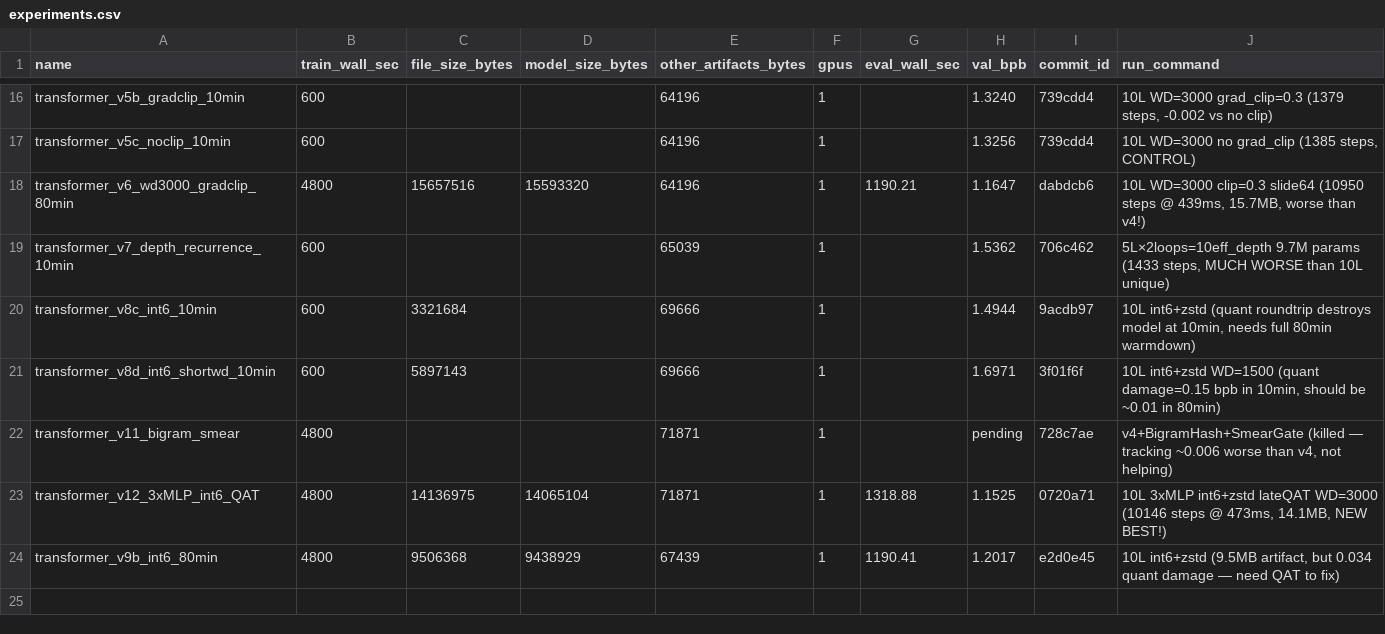
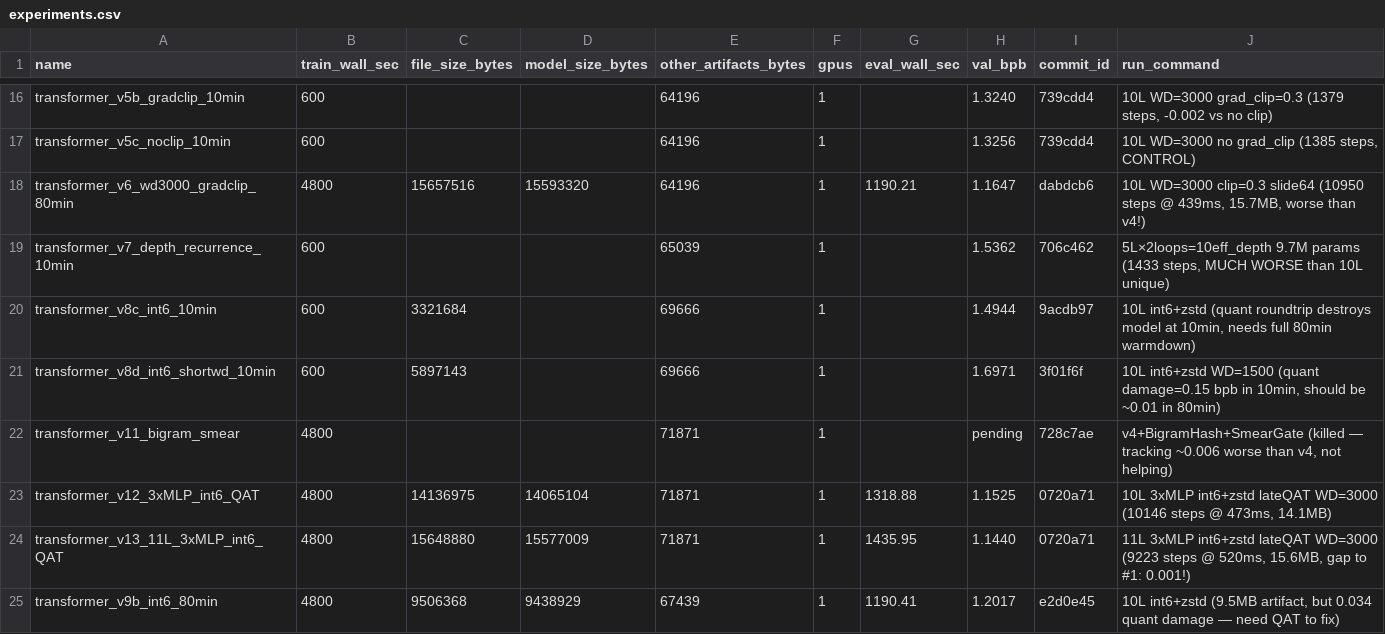
Before and after one commit to openai/parameter-golf, a CSV file: experiments.csv, drawn as a sheet; only a part is shown, gaps mark what is left out.

```diff
--- a/experiments.csv
+++ b/experiments.csv
@@ -22,3 +22,4 @@ transformer_v8d_int6_shortwd_10min,600,5897143,,69666,1,,1.6971,3f01f6f,"10L int
 transformer_v11_bigram_smear,4800,,,71871,1,,pending,728c7ae,"v4+BigramHash+SmearGate (killed — tracking ~0.006 worse than v4, not helping)"
-transformer_v12_3xMLP_int6_QAT,4800,14136975,14065104,71871,1,1318.88,1.1525,0720a71,"10L 3xMLP int6+zstd lateQAT WD=3000 (10146 steps @ 473ms, 14.1MB, NEW BEST!)"
+transformer_v12_3xMLP_int6_QAT,4800,14136975,14065104,71871,1,1318.88,1.1525,0720a71,"10L 3xMLP int6+zstd lateQAT WD=3000 (10146 steps @ 473ms, 14.1MB)"
+transformer_v13_11L_3xMLP_int6_QAT,4800,15648880,15577009,71871,1,1435.95,1.1440,0720a71,"11L 3xMLP int6+zstd lateQAT WD=3000 (9223 steps @ 520ms, 15.6MB, gap to #1: 0.001!)"
 transformer_v9b_int6_80min,4800,9506368,9438929,67439,1,1190.41,1.2017,e2d0e45,"10L int6+zstd (9.5MB artifact, but 0.034 quant damage — need QAT to fix)"
```
